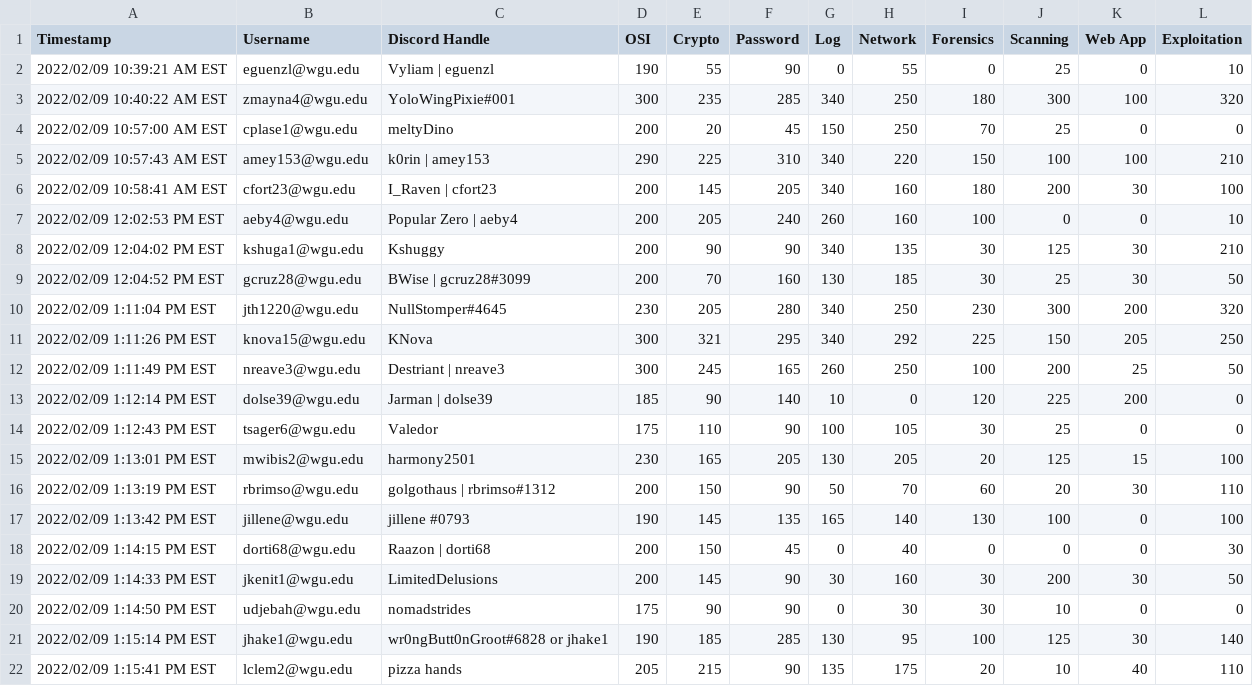
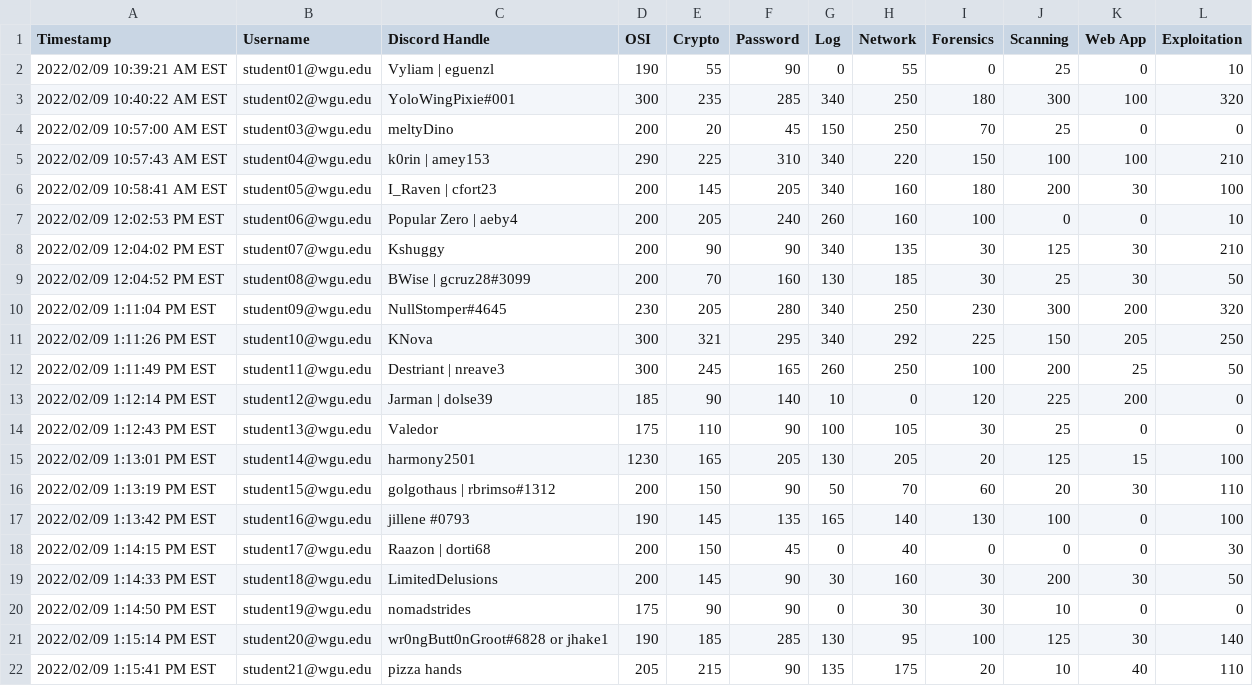
Before and after one commit to Odyhibit/NCLteamDistribution, a CSV file: resources/NCLscores.csv, drawn as a sheet.

Commit message:
new resource file

```diff
--- a/resources/NCLscores.csv
+++ b/resources/NCLscores.csv
@@ -1,22 +1,22 @@
 Timestamp,Username,Discord Handle,OSI,Crypto,Password,Log,Network,Forensics,Scanning,Web App,Exploitation
-2022/02/09 10:39:21 AM EST,eguenzl@wgu.edu,Vyliam | eguenzl,190,55,90,0,55,0,25,0,10
-2022/02/09 10:40:22 AM EST,zmayna4@wgu.edu,YoloWingPixie#001,300,235,285,340,250,180,300,100,320
-2022/02/09 10:57:00 AM EST,cplase1@wgu.edu,meltyDino,200,20,45,150,250,70,25,0,0
-2022/02/09 10:57:43 AM EST,amey153@wgu.edu,k0rin | amey153,290,225,310,340,220,150,100,100,210
-2022/02/09 10:58:41 AM EST,cfort23@wgu.edu,I_Raven | cfort23,200,145,205,340,160,180,200,30,100
-2022/02/09 12:02:53 PM EST,aeby4@wgu.edu,Popular Zero | aeby4,200,205,240,260,160,100,0,0,10
-2022/02/09 12:04:02 PM EST,kshuga1@wgu.edu,Kshuggy,200,90,90,340,135,30,125,30,210
-2022/02/09 12:04:52 PM EST,gcruz28@wgu.edu,BWise | gcruz28#3099,200,70,160,130,185,30,25,30,50
-2022/02/09 1:11:04 PM EST,jth1220@wgu.edu,NullStomper#4645,230,205,280,340,250,230,300,200,320
-2022/02/09 1:11:26 PM EST,knova15@wgu.edu,KNova,300,321,295,340,292,225,150,205,250
-2022/02/09 1:11:49 PM EST,nreave3@wgu.edu,Destriant | nreave3,300,245,165,260,250,100,200,25,50
-2022/02/09 1:12:14 PM EST,dolse39@wgu.edu,Jarman | dolse39,185,90,140,10,0,120,225,200,0
-2022/02/09 1:12:43 PM EST,tsager6@wgu.edu,Valedor,175,110,90,100,105,30,25,0,0
-2022/02/09 1:13:01 PM EST,mwibis2@wgu.edu,harmony2501,230,165,205,130,205,20,125,15,100
-2022/02/09 1:13:19 PM EST,rbrimso@wgu.edu,golgothaus | rbrimso#1312,200,150,90,50,70,60,20,30,110
-2022/02/09 1:13:42 PM EST,jillene@wgu.edu,jillene #0793,190,145,135,165,140,130,100,0,100
-2022/02/09 1:14:15 PM EST,dorti68@wgu.edu,Raazon | dorti68,200,150,45,0,40,0,0,0,30
-2022/02/09 1:14:33 PM EST,jkenit1@wgu.edu,LimitedDelusions,200,145,90,30,160,30,200,30,50
-2022/02/09 1:14:50 PM EST,udjebah@wgu.edu,nomadstrides,175,90,90,0,30,30,10,0,0
-2022/02/09 1:15:14 PM EST,jhake1@wgu.edu,wr0ngButt0nGroot#6828 or jhake1,190,185,285,130,95,100,125,30,140
-2022/02/09 1:15:41 PM EST,lclem2@wgu.edu,pizza hands,205,215,90,135,175,20,10,40,110
+2022/02/09 10:39:21 AM EST,student01@wgu.edu,Vyliam | eguenzl,190,55,90,0,55,0,25,0,10
+2022/02/09 10:40:22 AM EST,student02@wgu.edu,YoloWingPixie#001,300,235,285,340,250,180,300,100,320
+2022/02/09 10:57:00 AM EST,student03@wgu.edu,meltyDino,200,20,45,150,250,70,25,0,0
+2022/02/09 10:57:43 AM EST,student04@wgu.edu,k0rin | amey153,290,225,310,340,220,150,100,100,210
+2022/02/09 10:58:41 AM EST,student05@wgu.edu,I_Raven | cfort23,200,145,205,340,160,180,200,30,100
+2022/02/09 12:02:53 PM EST,student06@wgu.edu,Popular Zero | aeby4,200,205,240,260,160,100,0,0,10
+2022/02/09 12:04:02 PM EST,student07@wgu.edu,Kshuggy,200,90,90,340,135,30,125,30,210
+2022/02/09 12:04:52 PM EST,student08@wgu.edu,BWise | gcruz28#3099,200,70,160,130,185,30,25,30,50
+2022/02/09 1:11:04 PM EST,student09@wgu.edu,NullStomper#4645,230,205,280,340,250,230,300,200,320
+2022/02/09 1:11:26 PM EST,student10@wgu.edu,KNova,300,321,295,340,292,225,150,205,250
+2022/02/09 1:11:49 PM EST,student11@wgu.edu,Destriant | nreave3,300,245,165,260,250,100,200,25,50
+2022/02/09 1:12:14 PM EST,student12@wgu.edu,Jarman | dolse39,185,90,140,10,0,120,225,200,0
+2022/02/09 1:12:43 PM EST,student13@wgu.edu,Valedor,175,110,90,100,105,30,25,0,0
+2022/02/09 1:13:01 PM EST,student14@wgu.edu,harmony2501,1230,165,205,130,205,20,125,15,100
+2022/02/09 1:13:19 PM EST,student15@wgu.edu,golgothaus | rbrimso#1312,200,150,90,50,70,60,20,30,110
+2022/02/09 1:13:42 PM EST,student16@wgu.edu,jillene #0793,190,145,135,165,140,130,100,0,100
+2022/02/09 1:14:15 PM EST,student17@wgu.edu,Raazon | dorti68,200,150,45,0,40,0,0,0,30
+2022/02/09 1:14:33 PM EST,student18@wgu.edu,LimitedDelusions,200,145,90,30,160,30,200,30,50
+2022/02/09 1:14:50 PM EST,student19@wgu.edu,nomadstrides,175,90,90,0,30,30,10,0,0
+2022/02/09 1:15:14 PM EST,student20@wgu.edu,wr0ngButt0nGroot#6828 or jhake1,190,185,285,130,95,100,125,30,140
+2022/02/09 1:15:41 PM EST,student21@wgu.edu,pizza hands,205,215,90,135,175,20,10,40,110
```
